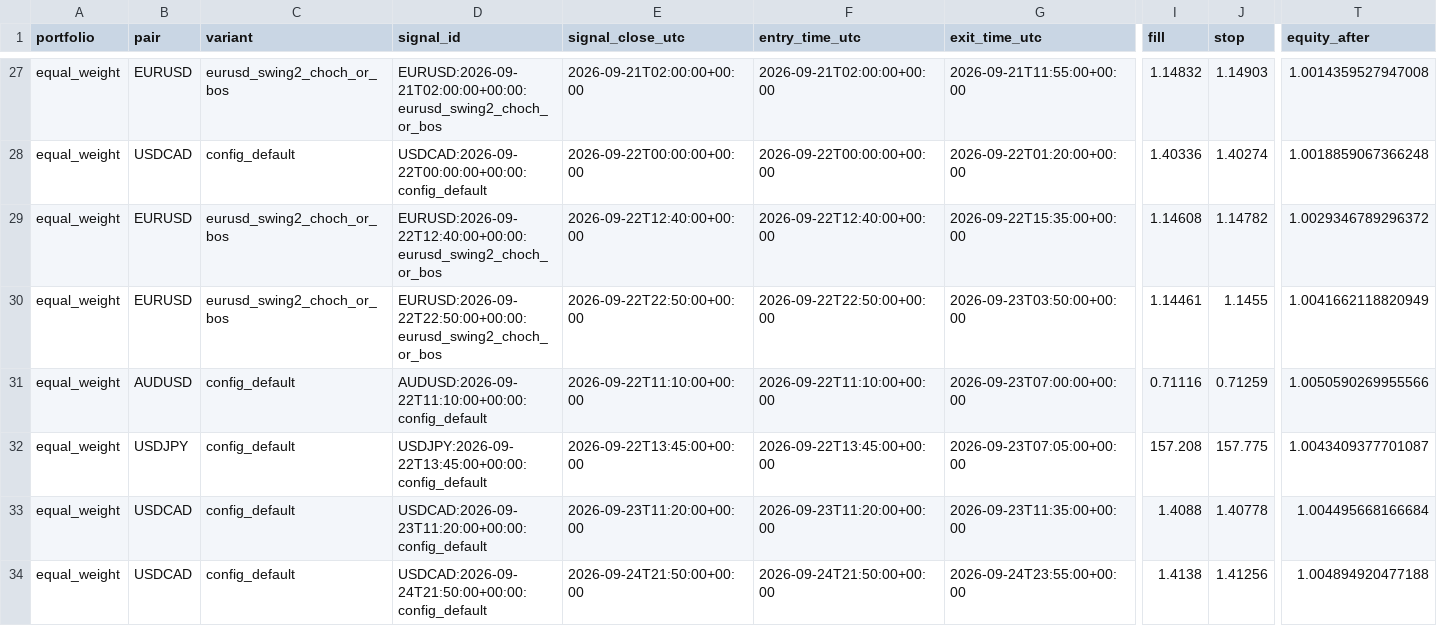
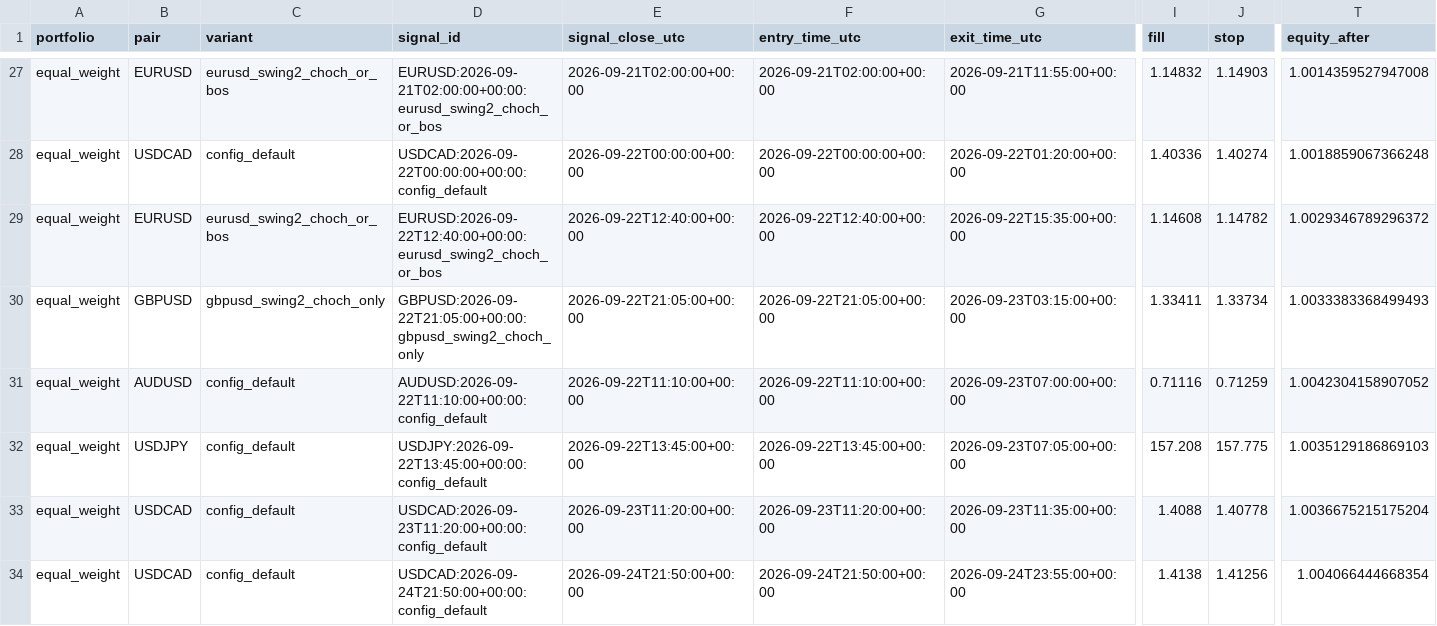
Before and after one commit to oualiabdox-byte/glitch, a CSV file: backtest/ctrader_allocator_24d_comparison/trades_equal_weight.csv, drawn as a sheet; only a part is shown, gaps mark what is left out; the diff covers the shown part only; the diff names each change by its address in the sheet, - before the commit and + after, or states it on an @@ line.

```diff
--- a/backtest/ctrader_allocator_24d_comparison/trades_equal_weight.csv
+++ b/backtest/ctrader_allocator_24d_comparison/trades_equal_weight.csv
-B30 (pair): EURUSD
+B30 (pair): GBPUSD
-C30 (variant): eurusd_swing2_choch_or_bos
+C30 (variant): gbpusd_swing2_choch_only
-D30 (signal_id): EURUSD:2026-09-22T22:50:00+00:00:eurusd_swing2_choch_or_bos
+D30 (signal_id): GBPUSD:2026-09-22T21:05:00+00:00:gbpusd_swing2_choch_only
-E30 (signal_close_utc): 2026-09-22T22:50:00+00:00
+E30 (signal_close_utc): 2026-09-22T21:05:00+00:00
-F30 (entry_time_utc): 2026-09-22T22:50:00+00:00
+F30 (entry_time_utc): 2026-09-22T21:05:00+00:00
-G30 (exit_time_utc): 2026-09-23T03:50:00+00:00
+G30 (exit_time_utc): 2026-09-23T03:15:00+00:00
-I30 (fill): 1.14461
+I30 (fill): 1.33411
-J30 (stop): 1.1455
+J30 (stop): 1.33734
-T30 (equity_after): 1.0041662118820949
+T30 (equity_after): 1.0033383368499493
-T31 (equity_after): 1.0050590269955566
+T31 (equity_after): 1.0042304158907052
-T32 (equity_after): 1.0043409377701087
+T32 (equity_after): 1.0035129186869103
-T33 (equity_after): 1.004495668166684
+T33 (equity_after): 1.0036675215175204
-T34 (equity_after): 1.004894920477188
+T34 (equity_after): 1.004066444668354
```
Also changed, not shown: 7 edited cells elsewhere in this file, backtest/ctrader_allocator_10d_comparison/performance_by_cycle.csv, backtest/ctrader_allocator_10d_comparison/rolling_performance.csv, 11 other files.
